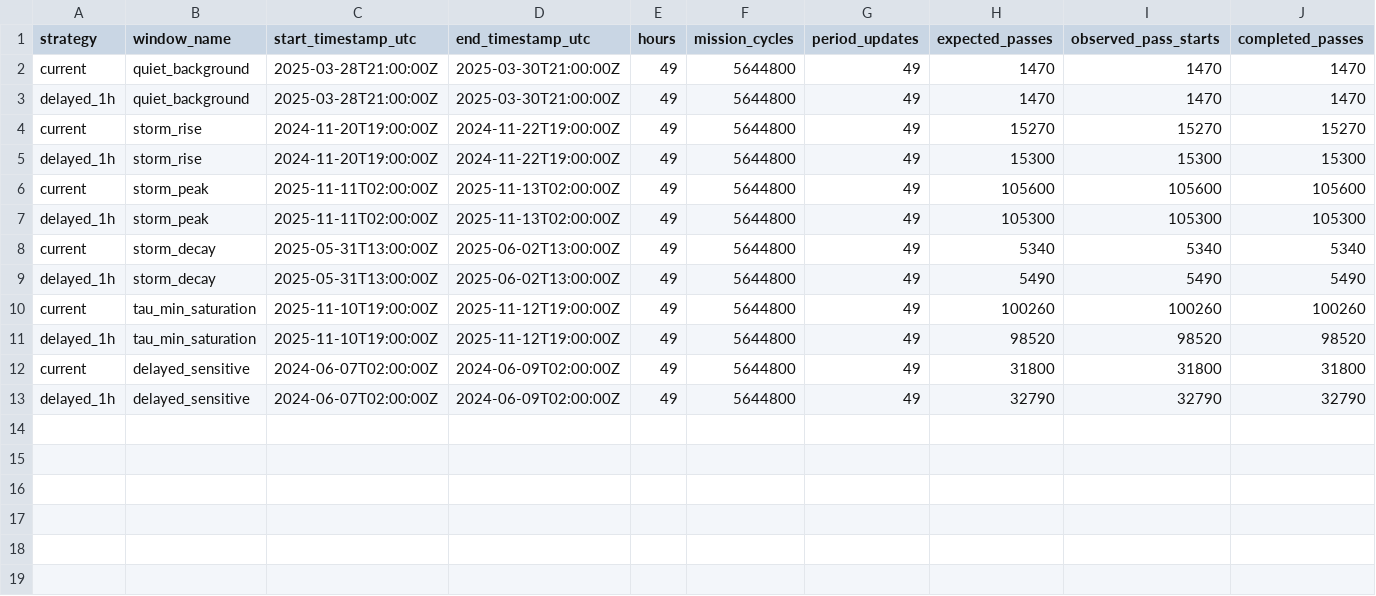
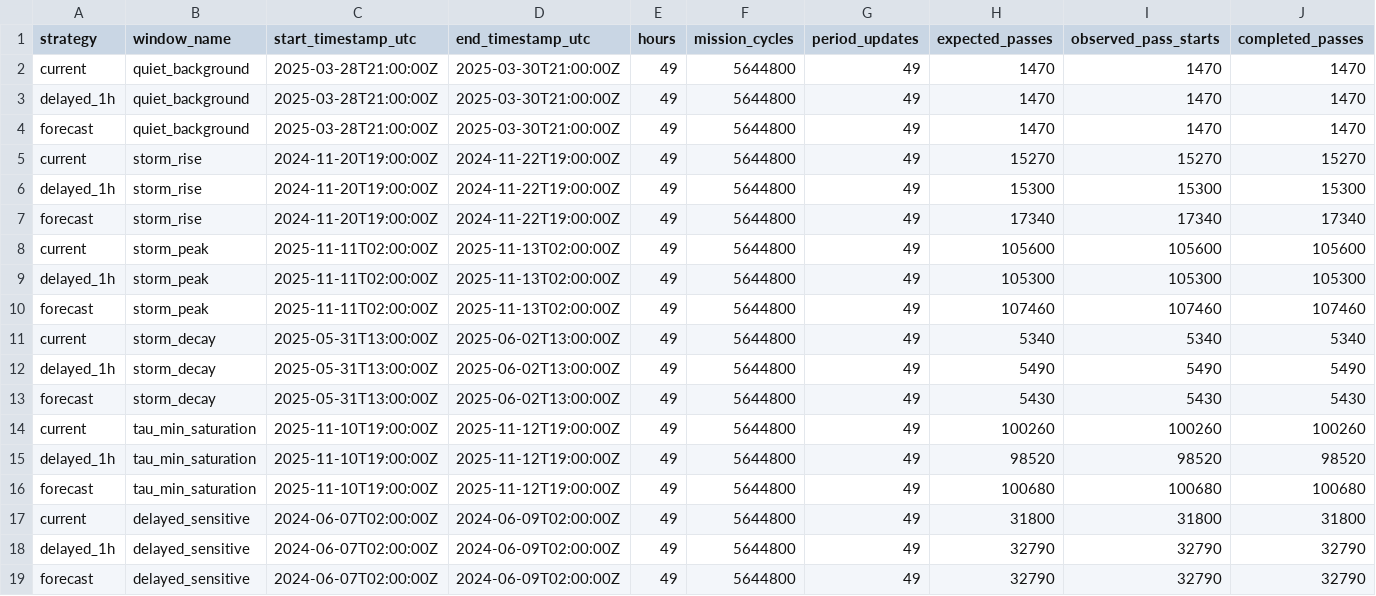
Before and after one commit to z3tm4n-x/chapter4-risk-limited-scrubber, a CSV file: results/rtl_replay/ch3_window_replay_summary.csv, drawn as a sheet; only a part is shown; rows hold the shown columns only; the diff names each change by its address in the sheet, - before the commit and + after, or states it on an @@ line.

Commit message:
Add forecast-corrected Chapter 3 schedule evidence

```diff
--- a/results/rtl_replay/ch3_window_replay_summary.csv
+++ b/results/rtl_replay/ch3_window_replay_summary.csv
+row 4: forecast | quiet_background | 2025-03-28T21:00:00Z | 2025-03-30T21:00:00Z | 49 | 5644800 | 49 | 1470 | 1470 | 1470
+row 7: forecast | storm_rise | 2024-11-20T19:00:00Z | 2024-11-22T19:00:00Z | 49 | 5644800 | 49 | 17340 | 17340 | 17340
+row 10: forecast | storm_peak | 2025-11-11T02:00:00Z | 2025-11-13T02:00:00Z | 49 | 5644800 | 49 | 107460 | 107460 | 107460
+row 13: forecast | storm_decay | 2025-05-31T13:00:00Z | 2025-06-02T13:00:00Z | 49 | 5644800 | 49 | 5430 | 5430 | 5430
+row 16: forecast | tau_min_saturation | 2025-11-10T19:00:00Z | 2025-11-12T19:00:00Z | 49 | 5644800 | 49 | 100680 | 100680 | 100680
+row 19: forecast | delayed_sensitive | 2024-06-07T02:00:00Z | 2024-06-09T02:00:00Z | 49 | 5644800 | 49 | 32790 | 32790 | 32790
```
Also changed, not shown: results/chapter4_model_rtl_certificate.csv, results/chapter4_overhead_gain_certificate.csv, 14 other files.
